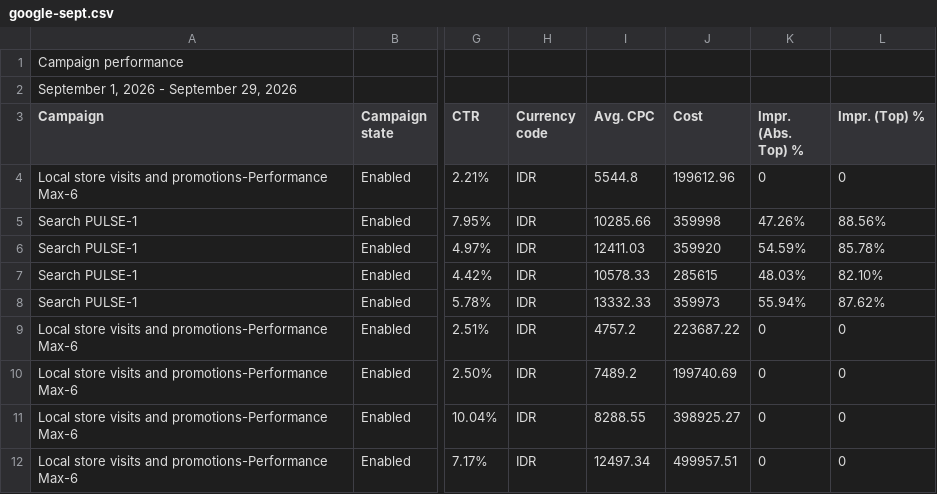
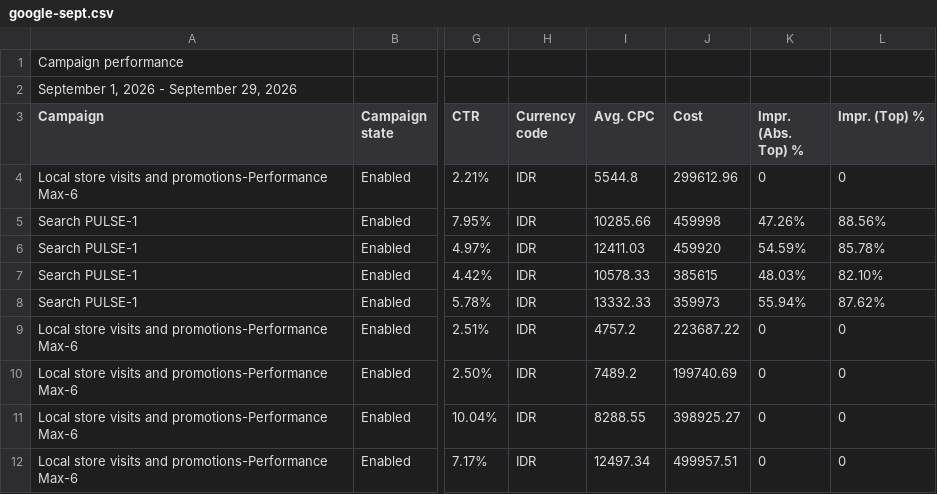
Before and after one commit to pulsegym-abie/ads-davina-sheets, a CSV file: back/storage/app/ads/2026-09/google-sept.csv, drawn as a sheet; only a part is shown, gaps mark what is left out; the diff names each change by its address in the sheet, - before the commit and + after, or states it on an @@ line.

Commit message:
Update ads data (2026-09-29)

```diff
--- a/back/storage/app/ads/2026-09/google-sept.csv
+++ b/back/storage/app/ads/2026-09/google-sept.csv
-J4 (Cost): 199612.96
+J4 (Cost): 299612.96
-J5 (Cost): 359998
+J5 (Cost): 459998
-J6 (Cost): 359920
+J6 (Cost): 459920
-J7 (Cost): 285615
+J7 (Cost): 385615
```
Also changed, not shown: 1 other file.
